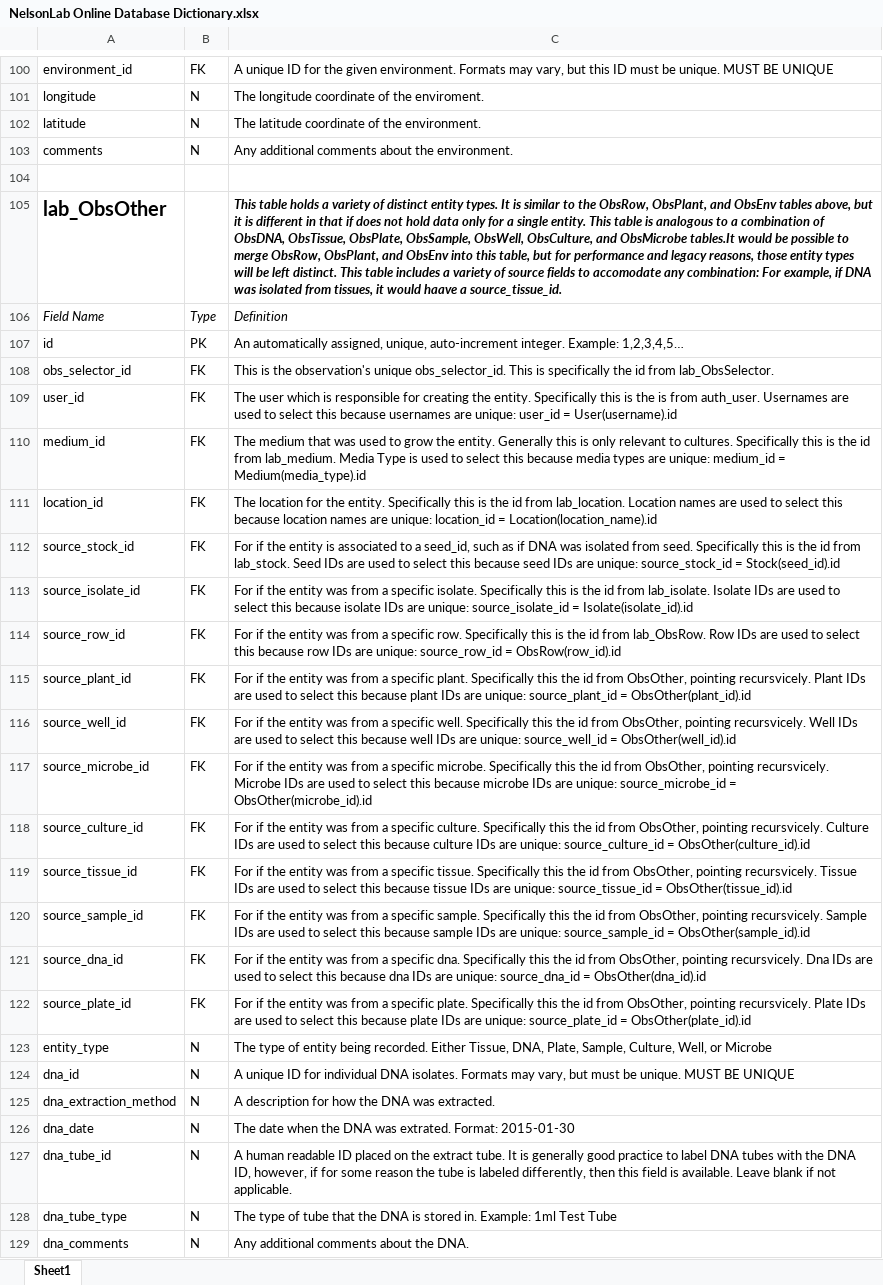
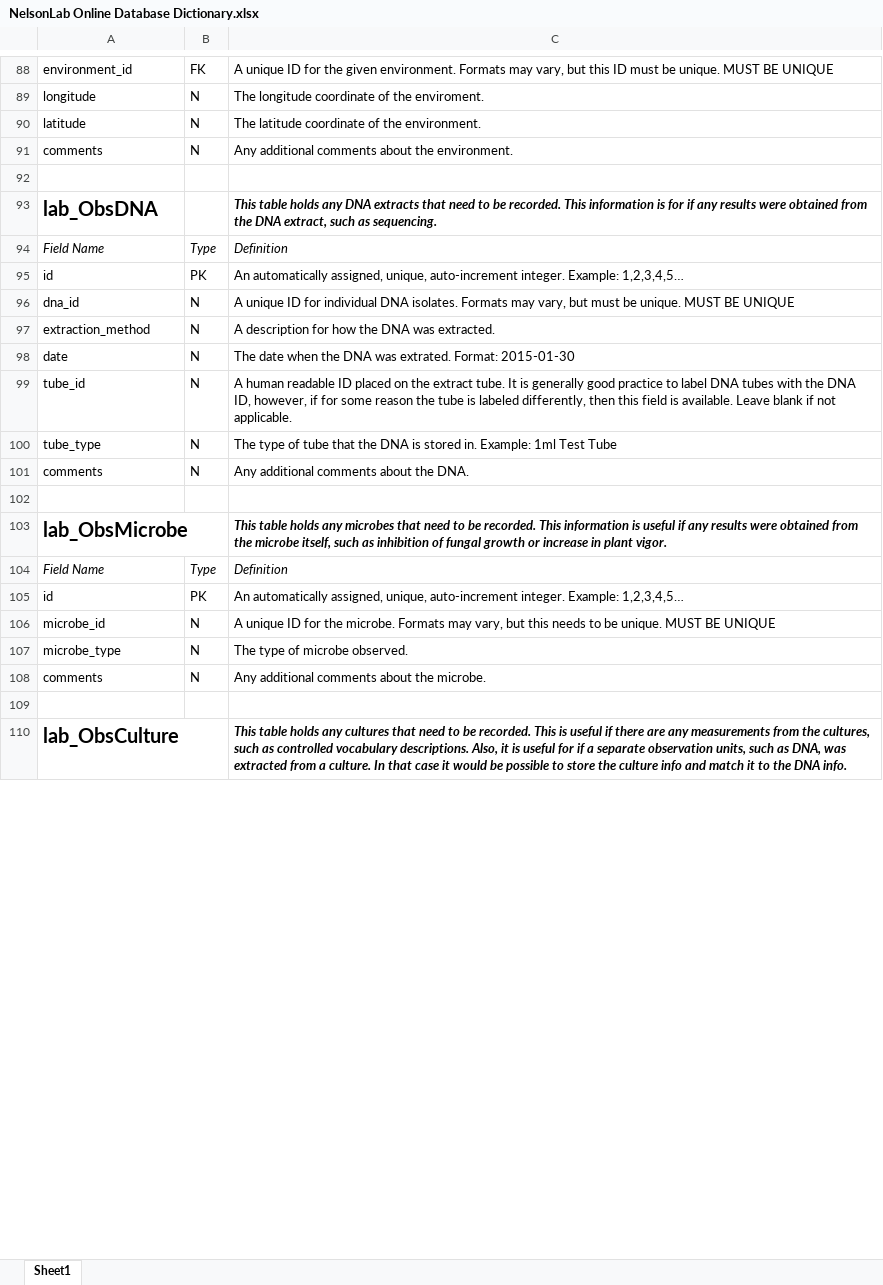
Before and after one commit to slin63/django_NelsonDB, an Excel workbook: NelsonLab Online Database Dictionary.xlsx, sheet Sheet1, drawn as a sheet; only a part is shown, gaps mark what is left out; values as stored, in another font and other column widths than the file's, no borders; removed rows and columns are numbered as before the commit, all else as after; the diff covers the shown part only; the diff names each change by its address in the sheet, - before the commit and + after, or states it on an @@ line.

```diff
--- a/NelsonLab Online Database Dictionary.xlsx (sheet Sheet1)
+++ b/NelsonLab Online Database Dictionary.xlsx (sheet Sheet1)
-row 105: lab_ObsOther |  | This table holds a variety of distinct entity types. It is similar to the ObsRow, ObsPlant, and ObsEnv tables above, but it is different in that if does not hold data only for a single entity. This table is analogous to a combination of ObsDNA, ObsTissue, ObsPlate, ObsSample, ObsWell, ObsCulture, and ObsMicrobe tables.It would be possible to merge ObsRow, ObsPlant, and ObsEnv into this table, but for performance and legacy reasons, those entity types will be left distinct. This table includes a variety of source fields to accomodate any combination: For example, if DNA was isolated from tissues, it would haave a source_tissue_id.
+row 93: lab_ObsDNA |  | This table holds any DNA extracts that need to be recorded. This information is for if any results were obtained from the DNA extract, such as sequencing.
-row 108: obs_selector_id | FK | This is the observation's unique obs_selector_id. This is specifically the id from lab_ObsSelector.
-row 109: user_id | FK | The user which is responsible for creating the entity. Specifically this is the is from auth_user. Usernames are used to select this because usernames are unique: user_id = User(username).id
-row 110: medium_id | FK | The medium that was used to grow the entity. Generally this is only relevant to cultures. Specifically this is the id from lab_medium. Media Type is used to select this because media types are unique: medium_id = Medium(media_type).id
-row 111: location_id | FK | The location for the entity. Specifically this is the id from lab_location. Location names are used to select this because location names are unique: location_id = Location(location_name).id
-row 112: source_stock_id | FK | For if the entity is associated to a seed_id, such as if DNA was isolated from seed. Specifically this is the id from lab_stock. Seed IDs are used to select this because seed IDs are unique: source_stock_id = Stock(seed_id).id
-row 113: source_isolate_id | FK | For if the entity was from a specific isolate. Specifically this is the id from lab_isolate. Isolate IDs are used to select this because isolate IDs are unique: source_isolate_id = Isolate(isolate_id).id
-row 114: source_row_id | FK | For if the entity was from a specific row. Specifically this is the id from lab_ObsRow. Row IDs are used to select this because row IDs are unique: source_row_id = ObsRow(row_id).id
-row 115: source_plant_id | FK | For if the entity was from a specific plant. Specifically this the id from ObsOther, pointing recursvicely. Plant IDs are used to select this because plant IDs are unique: source_plant_id = ObsOther(plant_id).id
-row 116: source_well_id | FK | For if the entity was from a specific well. Specifically this the id from ObsOther, pointing recursvicely. Well IDs are used to select this because well IDs are unique: source_well_id = ObsOther(well_id).id
-row 117: source_microbe_id | FK | For if the entity was from a specific microbe. Specifically this the id from ObsOther, pointing recursvicely. Microbe IDs are used to select this because microbe IDs are unique: source_microbe_id = ObsOther(microbe_id).id
-row 118: source_culture_id | FK | For if the entity was from a specific culture. Specifically this the id from ObsOther, pointing recursvicely. Culture IDs are used to select this because culture IDs are unique: source_culture_id = ObsOther(culture_id).id
-row 119: source_tissue_id | FK | For if the entity was from a specific tissue. Specifically this the id from ObsOther, pointing recursvicely. Tissue IDs are used to select this because tissue IDs are unique: source_tissue_id = ObsOther(tissue_id).id
-row 120: source_sample_id | FK | For if the entity was from a specific sample. Specifically this the id from ObsOther, pointing recursvicely. Sample IDs are used to select this because sample IDs are unique: source_sample_id = ObsOther(sample_id).id
-row 121: source_dna_id | FK | For if the entity was from a specific dna. Specifically this the id from ObsOther, pointing recursvicely. Dna IDs are used to select this because dna IDs are unique: source_dna_id = ObsOther(dna_id).id
-row 122: source_plate_id | FK | For if the entity was from a specific plate. Specifically this the id from ObsOther, pointing recursvicely. Plate IDs are used to select this because plate IDs are unique: source_plate_id = ObsOther(plate_id).id
-row 123: entity_type | N | The type of entity being recorded. Either Tissue, DNA, Plate, Sample, Culture, Well, or Microbe
-A97: dna_extraction_method
+A97: extraction_method
-A98: dna_date
+A98: date
-A99: dna_tube_id
+A99: tube_id
-A100: dna_tube_type
+A100: tube_type
-A101: dna_comments
+A101: comments
+row 102: (empty)
+row 103: lab_ObsMicrobe |  | This table holds any microbes that need to be recorded. This information is useful if any results were obtained from the microbe itself, such as inhibition of fungal growth or increase in plant vigor.
@@ row 64 moved to row 104: Field Name @@
@@ row 65 moved to row 105: id @@
@@ row 160 moved to row 106: microbe_id @@
@@ row 161 moved to row 107: microbe_type @@
+row 108: comments | N | Any additional comments about the microbe.
+row 109: (empty)
+row 110: lab_ObsCulture |  | This table holds any cultures that need to be recorded. This is useful if there are any measurements from the cultures, such as controlled vocabulary descriptions. Also, it is useful for if a separate observation units, such as DNA, was extracted from a culture. In that case it would be possible to store the culture info and match it to the DNA info.
```
Also changed, not shown: 75 added rows, 20 removed rows, 5 moved rows and 16 edited cells elsewhere in this sheet, 2 other files.
